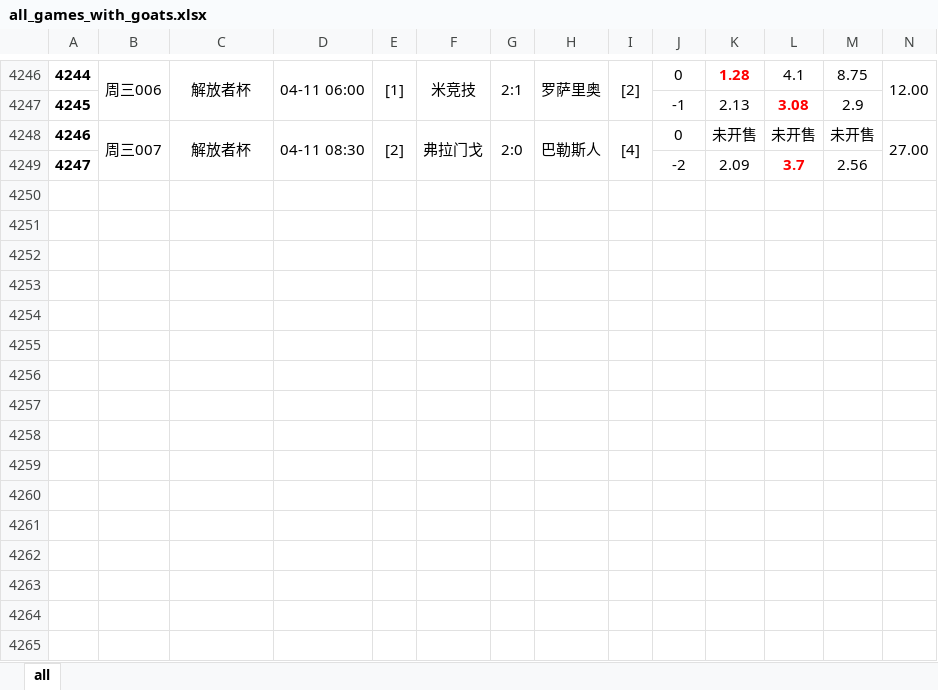
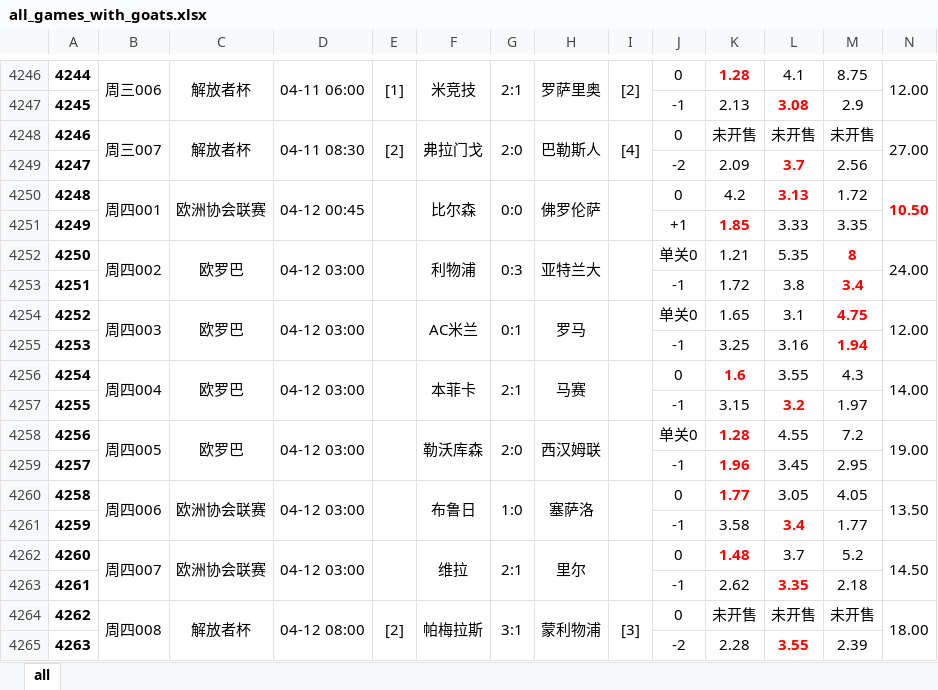
Before and after one commit to xunxuntu/notes, an Excel workbook: x_f/all_games_with_goats.xlsx, sheet all, drawn as a sheet; only a part is shown, gaps mark what is left out; values as stored, in another font and other column widths than the file's, no borders; rows hold the shown columns only; the diff names each change by its address in the sheet, - before the commit and + after, or states it on an @@ line.

```diff
--- a/x_f/all_games_with_goats.xlsx (sheet all)
+++ b/x_f/all_games_with_goats.xlsx (sheet all)
+row 4250: 4248 | 周四001 | 欧洲协会联赛 | 04-12 00:45 |  | 比尔森 | 0:0 | 佛罗伦萨 |  | 0 | 4.2 | 3.13 | 1.72 | 10.50
+row 4251: 4249 |  |  |  |  |  |  |  |  | +1 | 1.85 | 3.33 | 3.35
+row 4252: 4250 | 周四002 | 欧罗巴 | 04-12 03:00 |  | 利物浦 | 0:3 | 亚特兰大 |  | 单关0 | 1.21 | 5.35 | 8 | 24.00
+row 4253: 4251 |  |  |  |  |  |  |  |  | -1 | 1.72 | 3.8 | 3.4
+row 4254: 4252 | 周四003 | 欧罗巴 | 04-12 03:00 |  | AC米兰 | 0:1 | 罗马 |  | 单关0 | 1.65 | 3.1 | 4.75 | 12.00
+row 4255: 4253 |  |  |  |  |  |  |  |  | -1 | 3.25 | 3.16 | 1.94
+row 4256: 4254 | 周四004 | 欧罗巴 | 04-12 03:00 |  | 本菲卡 | 2:1 | 马赛 |  | 0 | 1.6 | 3.55 | 4.3 | 14.00
+row 4257: 4255 |  |  |  |  |  |  |  |  | -1 | 3.15 | 3.2 | 1.97
+row 4258: 4256 | 周四005 | 欧罗巴 | 04-12 03:00 |  | 勒沃库森 | 2:0 | 西汉姆联 |  | 单关0 | 1.28 | 4.55 | 7.2 | 19.00
+row 4259: 4257 |  |  |  |  |  |  |  |  | -1 | 1.96 | 3.45 | 2.95
+row 4260: 4258 | 周四006 | 欧洲协会联赛 | 04-12 03:00 |  | 布鲁日 | 1:0 | 塞萨洛 |  | 0 | 1.77 | 3.05 | 4.05 | 13.50
+row 4261: 4259 |  |  |  |  |  |  |  |  | -1 | 3.58 | 3.4 | 1.77
+row 4262: 4260 | 周四007 | 欧洲协会联赛 | 04-12 03:00 |  | 维拉 | 2:1 | 里尔 |  | 0 | 1.48 | 3.7 | 5.2 | 14.50
+row 4263: 4261 |  |  |  |  |  |  |  |  | -1 | 2.62 | 3.35 | 2.18
+row 4264: 4262 | 周四008 | 解放者杯 | 04-12 08:00 | [2] | 帕梅拉斯 | 3:1 | 蒙利物浦 | [3] | 0 | 未开售 | 未开售 | 未开售 | 18.00
+row 4265: 4263 |  |  |  |  |  |  |  |  | -2 | 2.28 | 3.55 | 2.39
```
Also changed, not shown: 20 other files.
